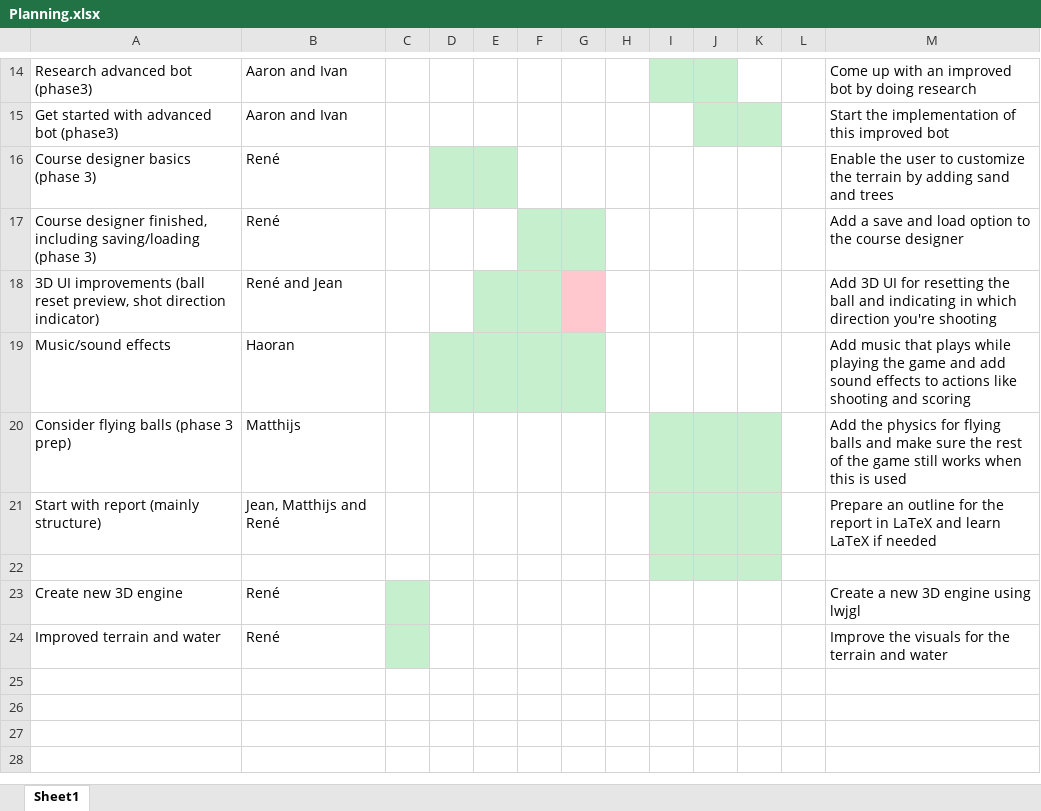
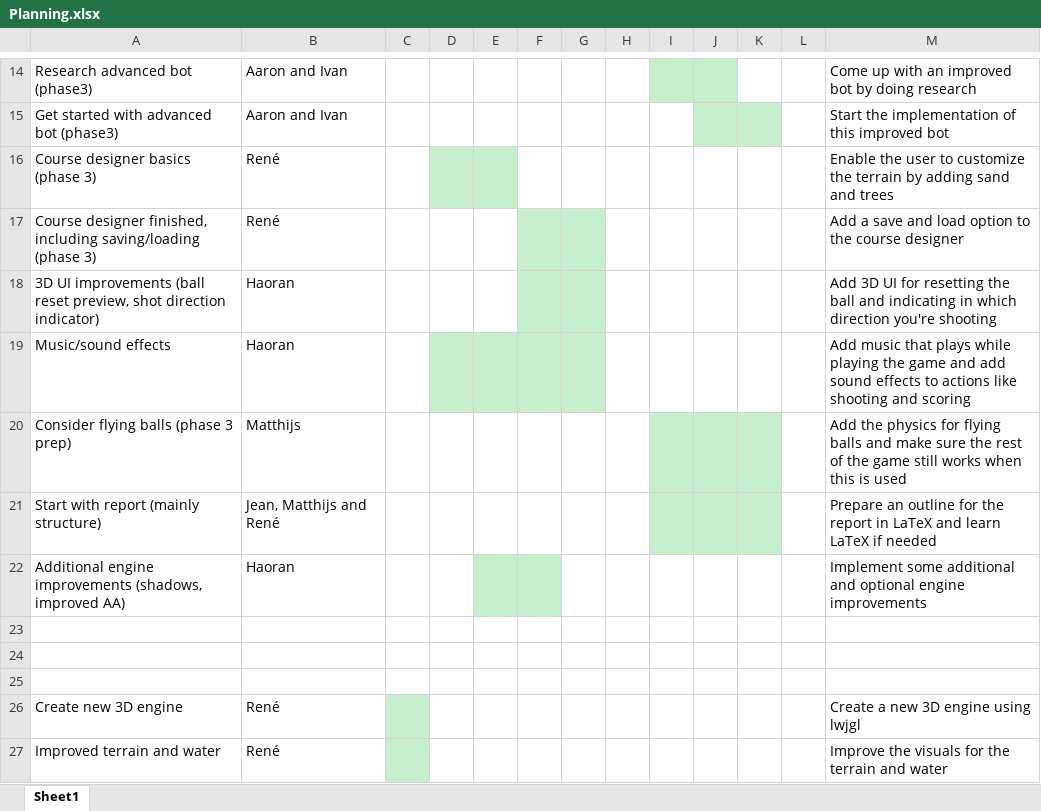
Before and after one commit to renesteeman/Project1-2_Group4, an Excel workbook: Planning.xlsx, sheet Sheet1, drawn as a sheet; only a part is shown, gaps mark what is left out; values as stored, in another font and other column widths than the file's, no borders; addresses are those after the commit; the diff names each change by its address in the sheet, - before the commit and + after, or states it on an @@ line.

Commit message:
Sand painting works and it looks incredible! (Also updated the planning for Haoran)

```diff
--- a/Planning.xlsx (sheet Sheet1)
+++ b/Planning.xlsx (sheet Sheet1)
-B18: René and Jean
+B18: Haoran
-E18 fill: #C6EFCE
+E18 fill: none
-G18 fill: #FFC7CE
+G18 fill: #C6EFCE
+row 22: Additional engine improvements (shadows, improved AA) | Haoran |  |  |  |  |  |  |  |  |  |  | Implement some additional and optional engine improvements
+row 23: (empty)
+row 24: (empty)
-I25:K25 fill: #C6EFCE
+I25:K25 fill: none
```
Also changed, not shown: 1 other file.
